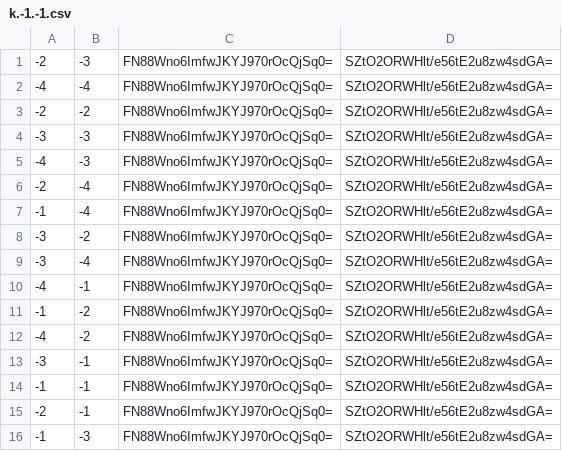
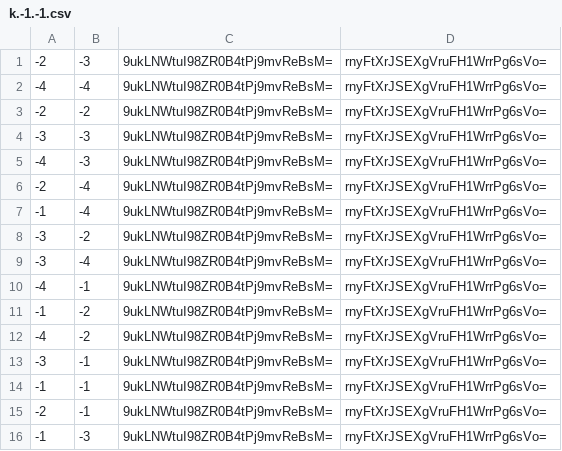
Before and after one commit to pikayutmg/pikayutmg.github.io, a CSV file: ebsayder/map-mgi/tiles/zoom.1/metadata/k.-1.-1.csv, drawn as a sheet.

```diff
--- a/ebsayder/map-mgi/tiles/zoom.1/metadata/k.-1.-1.csv
+++ b/ebsayder/map-mgi/tiles/zoom.1/metadata/k.-1.-1.csv
@@ -1,16 +1,16 @@
--2,-3,FN88Wno6ImfwJKYJ970rOcQjSq0=,SZtO2ORWHlt/e56tE2u8zw4sdGA=
--4,-4,FN88Wno6ImfwJKYJ970rOcQjSq0=,SZtO2ORWHlt/e56tE2u8zw4sdGA=
--2,-2,FN88Wno6ImfwJKYJ970rOcQjSq0=,SZtO2ORWHlt/e56tE2u8zw4sdGA=
--3,-3,FN88Wno6ImfwJKYJ970rOcQjSq0=,SZtO2ORWHlt/e56tE2u8zw4sdGA=
--4,-3,FN88Wno6ImfwJKYJ970rOcQjSq0=,SZtO2ORWHlt/e56tE2u8zw4sdGA=
--2,-4,FN88Wno6ImfwJKYJ970rOcQjSq0=,SZtO2ORWHlt/e56tE2u8zw4sdGA=
--1,-4,FN88Wno6ImfwJKYJ970rOcQjSq0=,SZtO2ORWHlt/e56tE2u8zw4sdGA=
--3,-2,FN88Wno6ImfwJKYJ970rOcQjSq0=,SZtO2ORWHlt/e56tE2u8zw4sdGA=
--3,-4,FN88Wno6ImfwJKYJ970rOcQjSq0=,SZtO2ORWHlt/e56tE2u8zw4sdGA=
--4,-1,FN88Wno6ImfwJKYJ970rOcQjSq0=,SZtO2ORWHlt/e56tE2u8zw4sdGA=
--1,-2,FN88Wno6ImfwJKYJ970rOcQjSq0=,SZtO2ORWHlt/e56tE2u8zw4sdGA=
--4,-2,FN88Wno6ImfwJKYJ970rOcQjSq0=,SZtO2ORWHlt/e56tE2u8zw4sdGA=
--3,-1,FN88Wno6ImfwJKYJ970rOcQjSq0=,SZtO2ORWHlt/e56tE2u8zw4sdGA=
--1,-1,FN88Wno6ImfwJKYJ970rOcQjSq0=,SZtO2ORWHlt/e56tE2u8zw4sdGA=
--2,-1,FN88Wno6ImfwJKYJ970rOcQjSq0=,SZtO2ORWHlt/e56tE2u8zw4sdGA=
--1,-3,FN88Wno6ImfwJKYJ970rOcQjSq0=,SZtO2ORWHlt/e56tE2u8zw4sdGA=
+-2,-3,9ukLNWtuI98ZR0B4tPj9mvReBsM=,rnyFtXrJSEXgVruFH1WrrPg6sVo=
+-4,-4,9ukLNWtuI98ZR0B4tPj9mvReBsM=,rnyFtXrJSEXgVruFH1WrrPg6sVo=
+-2,-2,9ukLNWtuI98ZR0B4tPj9mvReBsM=,rnyFtXrJSEXgVruFH1WrrPg6sVo=
+-3,-3,9ukLNWtuI98ZR0B4tPj9mvReBsM=,rnyFtXrJSEXgVruFH1WrrPg6sVo=
+-4,-3,9ukLNWtuI98ZR0B4tPj9mvReBsM=,rnyFtXrJSEXgVruFH1WrrPg6sVo=
+-2,-4,9ukLNWtuI98ZR0B4tPj9mvReBsM=,rnyFtXrJSEXgVruFH1WrrPg6sVo=
+-1,-4,9ukLNWtuI98ZR0B4tPj9mvReBsM=,rnyFtXrJSEXgVruFH1WrrPg6sVo=
+-3,-2,9ukLNWtuI98ZR0B4tPj9mvReBsM=,rnyFtXrJSEXgVruFH1WrrPg6sVo=
+-3,-4,9ukLNWtuI98ZR0B4tPj9mvReBsM=,rnyFtXrJSEXgVruFH1WrrPg6sVo=
+-4,-1,9ukLNWtuI98ZR0B4tPj9mvReBsM=,rnyFtXrJSEXgVruFH1WrrPg6sVo=
+-1,-2,9ukLNWtuI98ZR0B4tPj9mvReBsM=,rnyFtXrJSEXgVruFH1WrrPg6sVo=
+-4,-2,9ukLNWtuI98ZR0B4tPj9mvReBsM=,rnyFtXrJSEXgVruFH1WrrPg6sVo=
+-3,-1,9ukLNWtuI98ZR0B4tPj9mvReBsM=,rnyFtXrJSEXgVruFH1WrrPg6sVo=
+-1,-1,9ukLNWtuI98ZR0B4tPj9mvReBsM=,rnyFtXrJSEXgVruFH1WrrPg6sVo=
+-2,-1,9ukLNWtuI98ZR0B4tPj9mvReBsM=,rnyFtXrJSEXgVruFH1WrrPg6sVo=
+-1,-3,9ukLNWtuI98ZR0B4tPj9mvReBsM=,rnyFtXrJSEXgVruFH1WrrPg6sVo=
```
Also changed, not shown: ebsayder/map-mgi/tiles/zoom.1/metadata/k.-1.0.csv, ebsayder/map-mgi/tiles/zoom.1/metadata/k.0.-1.csv, 1 other file.
